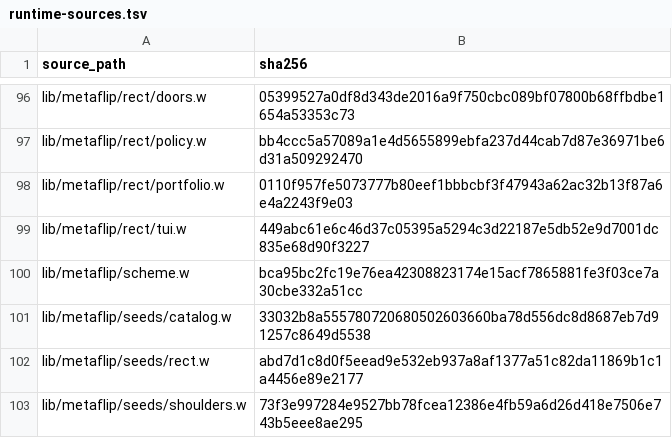
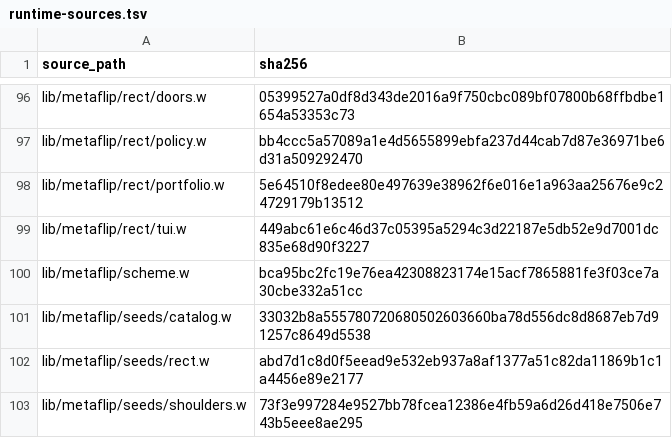
Before and after one commit to tungsten-lang/tungsten, a TSV file: bits/tungsten-metaflip/lib/metaflip/manifests/runtime-sources.tsv, drawn as a sheet; only a part is shown, gaps mark what is left out.

Commit message:
fix(metaflip): keep deadline cancellation healthy

```diff
--- a/bits/tungsten-metaflip/lib/metaflip/manifests/runtime-sources.tsv
+++ b/bits/tungsten-metaflip/lib/metaflip/manifests/runtime-sources.tsv
@@ -97,3 +97,3 @@ lib/metaflip/rect/doors.w	05399527a0df8d343de2016a9f750cbc089bf07800b68ffbdbe165
 lib/metaflip/rect/policy.w	bb4ccc5a57089a1e4d5655899ebfa237d44cab7d87e36971be6d31a509292470
-lib/metaflip/rect/portfolio.w	0110f957fe5073777b80eef1bbbcbf3f47943a62ac32b13f87a6e4a2243f9e03
+lib/metaflip/rect/portfolio.w	5e64510f8edee80e497639e38962f6e016e1a963aa25676e9c24729179b13512
 lib/metaflip/rect/tui.w	449abc61e6c46d37c05395a5294c3d22187e5db52e9d7001dc835e68d90f3227
```
Also changed, not shown: 5 other files.
